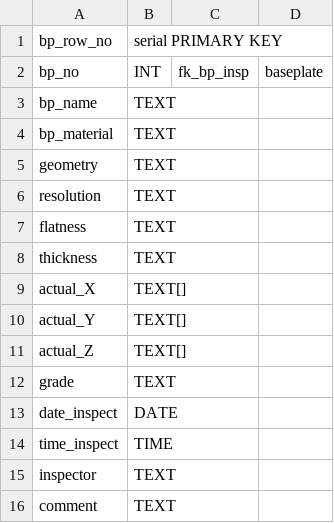
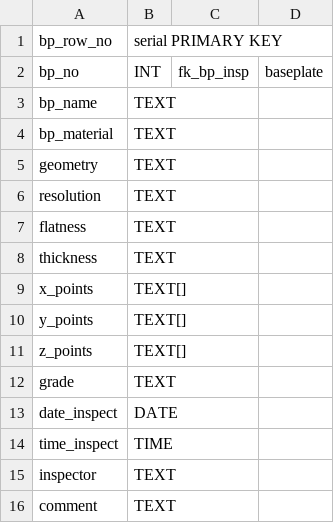
Before and after one commit to cmu-hgc-mac/HGC_DB_postgres, a CSV file: dbase_info/bp_inspect.csv, drawn as a sheet.

Commit message:
Update bp_inspect.csv

```diff
--- a/dbase_info/bp_inspect.csv
+++ b/dbase_info/bp_inspect.csv
@@ -8,5 +8,5 @@ flatness,TEXT,,
 thickness,TEXT,,
-actual_X,TEXT[],,
-actual_Y,TEXT[],,
-actual_Z,TEXT[],,
+x_points,TEXT[],,
+y_points,TEXT[],,
+z_points,TEXT[],,
 grade,TEXT,,
```
